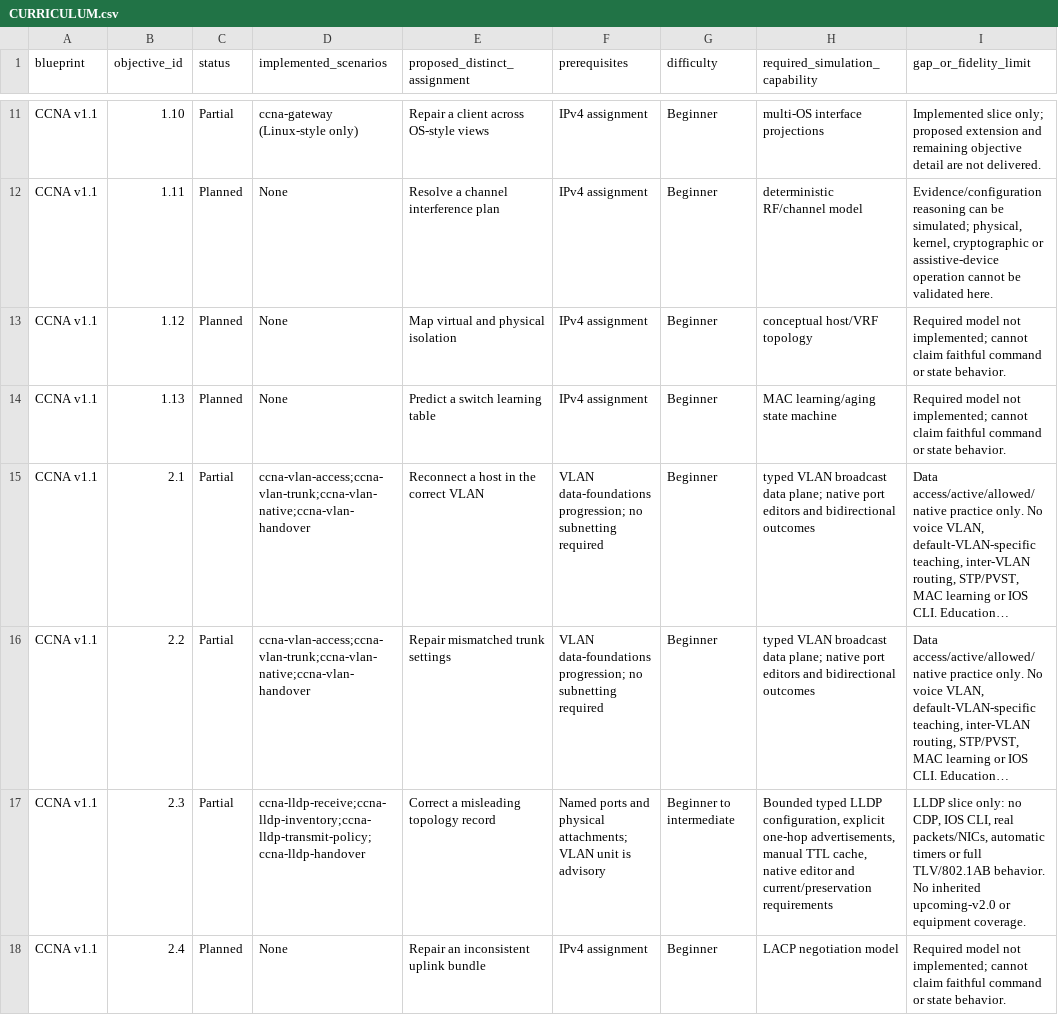
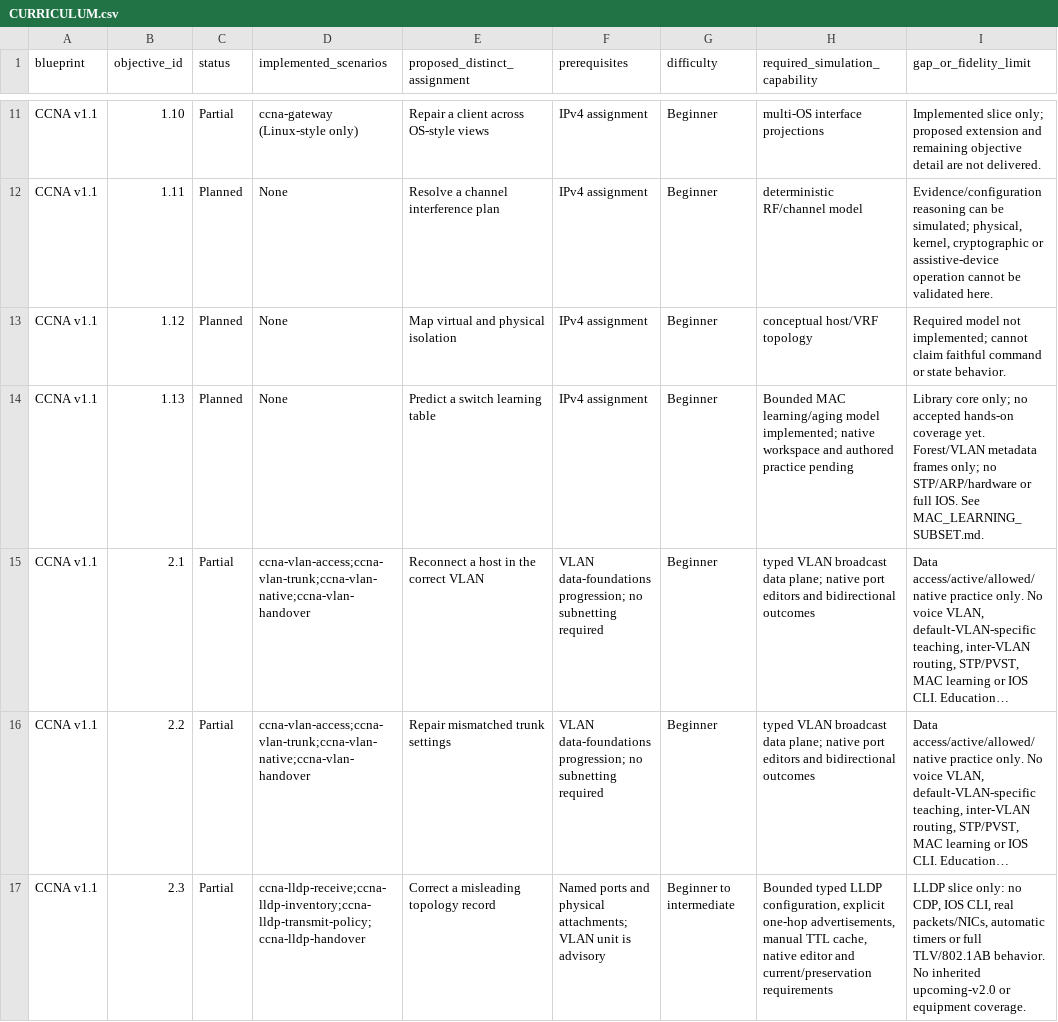
Before and after one commit to drakahari/dlms_learning_lab, a CSV file: docs/CURRICULUM.csv, drawn as a sheet; only a part is shown, gaps mark what is left out; the shorter side is filled out with more unchanged rows; long unchanged cells end in …; the diff names each change by its address in the sheet, - before the commit and + after, or states it on an @@ line.

Commit message:
Document verified MAC core without promoting curriculum coverage

```diff
--- a/docs/CURRICULUM.csv
+++ b/docs/CURRICULUM.csv
-H14 (required_simulation_capability): MAC learning/aging state machine
+H14 (required_simulation_capability): Bounded MAC learning/aging model implemented; native workspace and authored practice pending
-I14 (gap_or_fidelity_limit): Required model not implemented; cannot claim faithful command or state behavior.
+I14 (gap_or_fidelity_limit): Library core only; no accepted hands-on coverage yet. Forest/VLAN metadata frames only; no STP/ARP/hardware or full IOS. See MAC_LEARNING_SUBSET.md.
```
Also changed, not shown: docs/SKILL_COVERAGE.csv, 2 other files.
